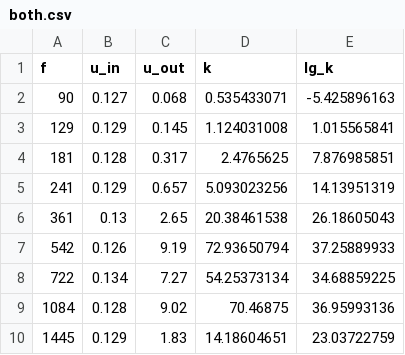
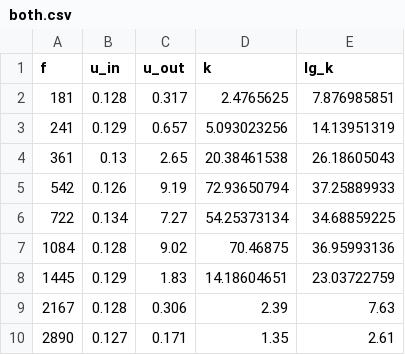
Before and after one commit to lamtev/electro-labs, a CSV file: lab10/data/both.csv, drawn as a sheet.

```diff
--- a/lab10/data/both.csv
+++ b/lab10/data/both.csv
@@ -1,4 +1,2 @@
 f,u_in,u_out,k,lg_k
-90,0.127,0.068,0.535433071,-5.425896163
-129,0.129,0.145,1.124031008,1.015565841
 181,0.128,0.317,2.4765625,7.876985851
@@ -10 +8,3 @@ f,u_in,u_out,k,lg_k
 1445,0.129,1.83,14.18604651,23.03722759
+2167,0.128,0.306,2.39,7.63
+2890,0.127,0.171,1.35,2.61
```
Also changed, not shown: 1 other file.
